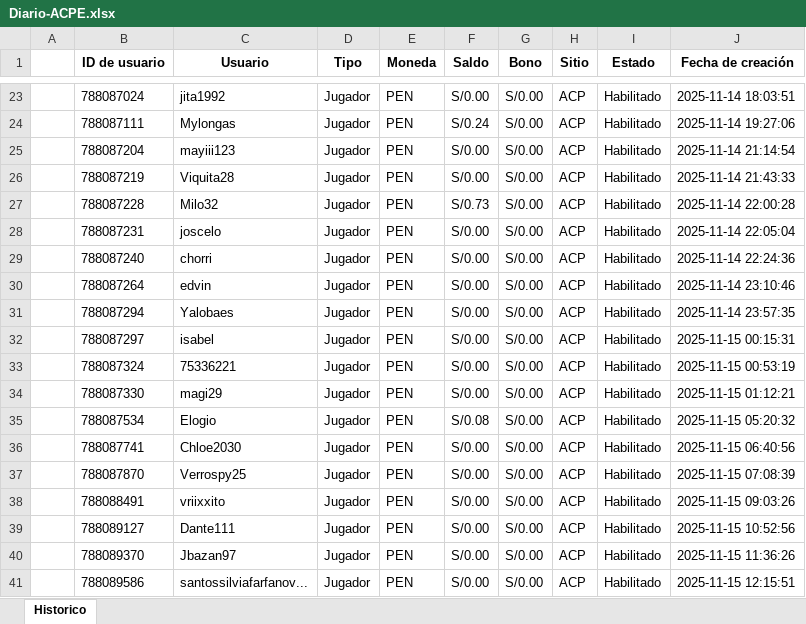
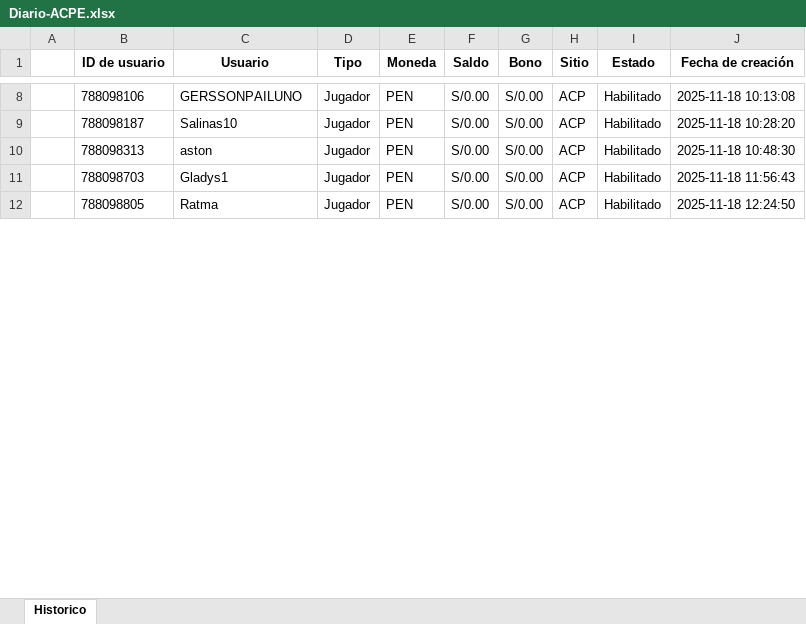
Before and after one commit to james5777/FTD-s-Aciertala, an Excel workbook: Archivos/Diario-ACPE.xlsx, sheet Historico, drawn as a sheet; only a part is shown, gaps mark what is left out; values as stored, in another font and other column widths than the file's, no borders; removed rows and columns are numbered as before the commit, all else as after; the diff covers the shown part only; the diff names each change by its address in the sheet, - before the commit and + after, or states it on an @@ line.

```diff
--- a/Archivos/Diario-ACPE.xlsx (sheet Historico)
+++ b/Archivos/Diario-ACPE.xlsx (sheet Historico)
-B8 (ID de usuario): 788087024
+B8 (ID de usuario): 788098106
-C8 (Usuario): jita1992
+C8 (Usuario): GERSSONPAILUNO
-J8 (Fecha de creación): 2025-11-14 18:03:51
+J8 (Fecha de creación): 2025-11-18 10:13:08
-row 24:  | 788087111 | Mylongas | Jugador | PEN | S/0.24 | S/0.00 | ACP | Habilitado | 2025-11-14 19:27:06
-row 25:  | 788087204 | mayiii123 | Jugador | PEN | S/0.00 | S/0.00 | ACP | Habilitado | 2025-11-14 21:14:54
-row 26:  | 788087219 | Viquita28 | Jugador | PEN | S/0.00 | S/0.00 | ACP | Habilitado | 2025-11-14 21:43:33
-row 27:  | 788087228 | Milo32 | Jugador | PEN | S/0.73 | S/0.00 | ACP | Habilitado | 2025-11-14 22:00:28
-B9 (ID de usuario): 788087231
+B9 (ID de usuario): 788098187
-C9 (Usuario): joscelo
+C9 (Usuario): Salinas10
-J9 (Fecha de creación): 2025-11-14 22:05:04
+J9 (Fecha de creación): 2025-11-18 10:28:20
-row 29:  | 788087240 | chorri | Jugador | PEN | S/0.00 | S/0.00 | ACP | Habilitado | 2025-11-14 22:24:36
-row 30:  | 788087264 | edvin | Jugador | PEN | S/0.00 | S/0.00 | ACP | Habilitado | 2025-11-14 23:10:46
-B10 (ID de usuario): 788087294
+B10 (ID de usuario): 788098313
-C10 (Usuario): Yalobaes
+C10 (Usuario): aston
-J10 (Fecha de creación): 2025-11-14 23:57:35
+J10 (Fecha de creación): 2025-11-18 10:48:30
-B11 (ID de usuario): 788087297
+B11 (ID de usuario): 788098703
-C11 (Usuario): isabel
+C11 (Usuario): Gladys1
-J11 (Fecha de creación): 2025-11-15 00:15:31
+J11 (Fecha de creación): 2025-11-18 11:56:43
-row 33:  | 788087324 | 75336221 | Jugador | PEN | S/0.00 | S/0.00 | ACP | Habilitado | 2025-11-15 00:53:19
-B12 (ID de usuario): 788087330
+B12 (ID de usuario): 788098805
-C12 (Usuario): magi29
+C12 (Usuario): Ratma
-J12 (Fecha de creación): 2025-11-15 01:12:21
+J12 (Fecha de creación): 2025-11-18 12:24:50
-row 35:  | 788087534 | Elogio | Jugador | PEN | S/0.08 | S/0.00 | ACP | Habilitado | 2025-11-15 05:20:32
-row 36:  | 788087741 | Chloe2030 | Jugador | PEN | S/0.00 | S/0.00 | ACP | Habilitado | 2025-11-15 06:40:56
-row 37:  | 788087870 | Verrospy25 | Jugador | PEN | S/0.00 | S/0.00 | ACP | Habilitado | 2025-11-15 07:08:39
-row 38:  | 788088491 | vriixxito | Jugador | PEN | S/0.00 | S/0.00 | ACP | Habilitado | 2025-11-15 09:03:26
-row 39:  | 788089127 | Dante111 | Jugador | PEN | S/0.00 | S/0.00 | ACP | Habilitado | 2025-11-15 10:52:56
-row 40:  | 788089370 | Jbazan97 | Jugador | PEN | S/0.00 | S/0.00 | ACP | Habilitado | 2025-11-15 11:36:26
-row 41:  | 788089586 | santossilviafarfanov... | Jugador | PEN | S/0.00 | S/0.00 | ACP | Habilitado | 2025-11-15 12:15:51
```
Also changed, not shown: 78 removed rows and 67 edited cells elsewhere in this sheet, Algoritmo_ftd_aciertala_peru.xlsx, 4 other files.
